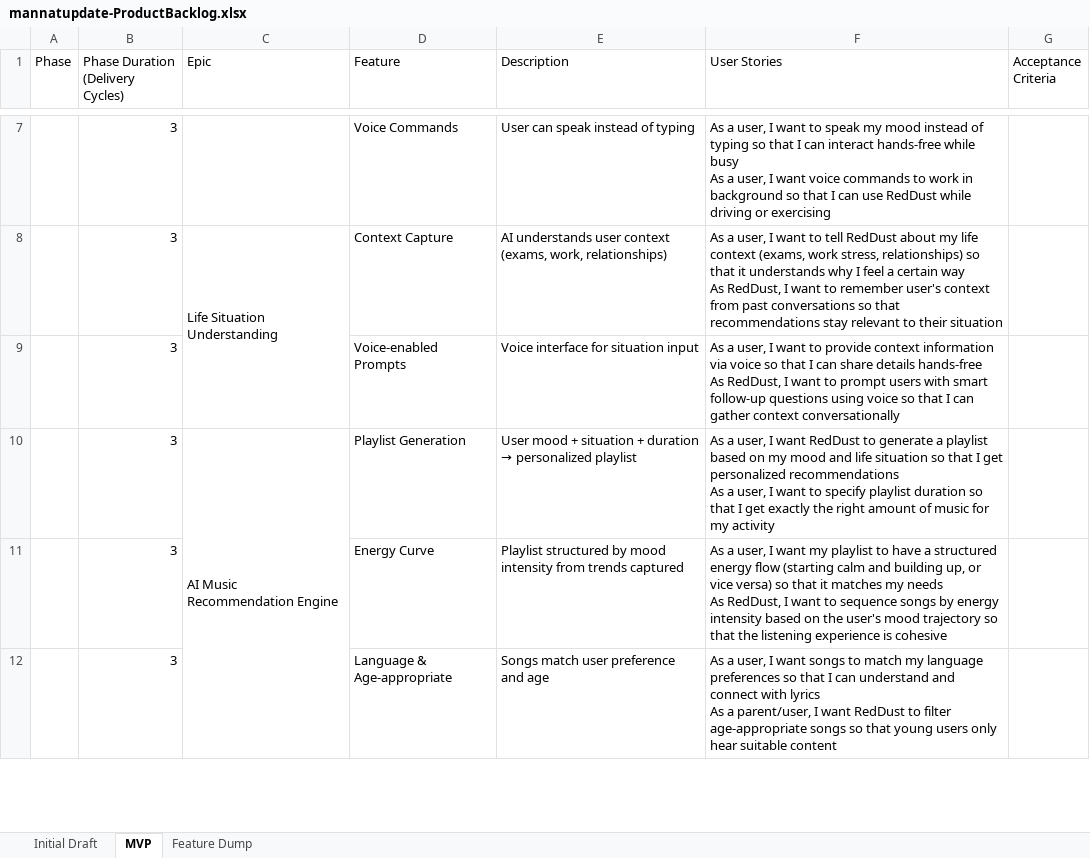
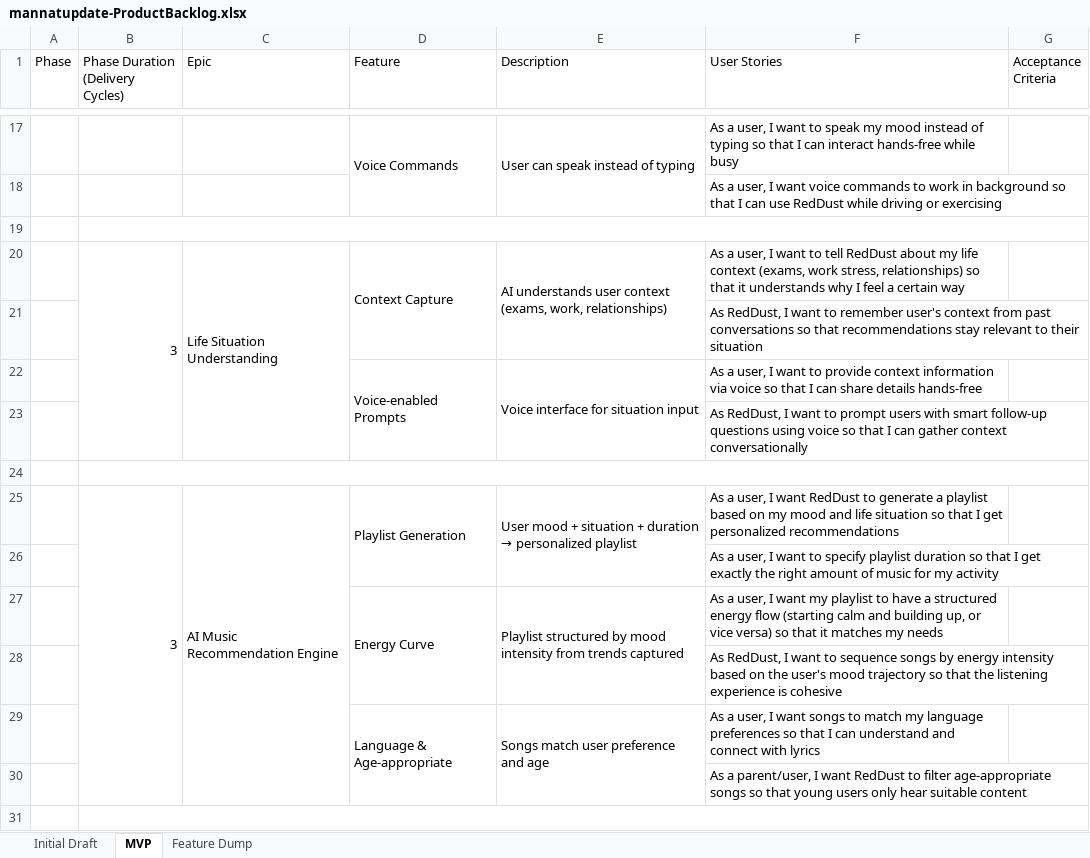
Before and after one commit to anodiamadmin/RedDust, an Excel workbook: mannatupdate-ProductBacklog.xlsx, sheet MVP, drawn as a sheet; only a part is shown, gaps mark what is left out; values as stored, in another font and other column widths than the file's, no cell formats; addresses are those after the commit; ↵ is a line break in a cell; the diff covers the shown part only; the diff names each change by its address in the sheet, - before the commit and + after, or states it on an @@ line.

Commit message:
user stories updated (in progress)

```diff
--- a/mannatupdate-ProductBacklog.xlsx (sheet MVP)
+++ b/mannatupdate-ProductBacklog.xlsx (sheet MVP)
-B17 (Phase Duration (Delivery Cycles)): 3
+B17 (Phase Duration (Delivery Cycles)): (empty)
+D17:D18 merged
+E17:E18 merged
-F17 (User Stories): …while busy ↵ As a user, I want voice commands to work in background so that I can use RedDust while driving or exercising
+F17 (User Stories): …while busy
+row 18:  |  |  |  |  | As a user, I want voice commands to work in background so that I can use RedDust while driving or exercising
+row 19: (empty)
+B20:B23 merged
+D20:D21 merged
+E20:E21 merged
-F20 (User Stories): …certain way ↵ As RedDust, I want to remember user's context from past conversations so that recommendations stay relevant to their situation
+F20 (User Stories): …certain way
+row 21:  |  |  |  |  | As RedDust, I want to remember user's context from past conversations so that recommendations stay relevant to their situation
-B22 (Phase Duration (Delivery Cycles)): 3
+B22 (Phase Duration (Delivery Cycles)): (empty)
+D22:D23 merged
+E22:E23 merged
-F22 (User Stories): …details hands-free ↵ As RedDust, I want to prompt users with smart follow-up questions using voice so that I can gather context conversationally
+F22 (User Stories): …details hands-free
+row 23:  |  |  |  |  | As RedDust, I want to prompt users with smart follow-up questions using voice so that I can gather context conversationally
+row 24: (empty)
+B25:B30 merged
+D25:D26 merged
+E25:E26 merged
-F25 (User Stories): …personalized recommendations ↵ As a user, I want to specify playlist duration so that I get exactly the right amount of music for my activity
+F25 (User Stories): …personalized recommendations
+row 26:  |  |  |  |  | As a user, I want to specify playlist duration so that I get exactly the right amount of music for my activity
-B27 (Phase Duration (Delivery Cycles)): 3
+B27 (Phase Duration (Delivery Cycles)): (empty)
+D27:D28 merged
+E27:E28 merged
-F27 (User Stories): …my needs ↵ As RedDust, I want to sequence songs by energy intensity based on the user's mood trajectory so that the listening experience is cohesive
+F27 (User Stories): …my needs
+row 28:  |  |  |  |  | As RedDust, I want to sequence songs by energy intensity based on the user's mood trajectory so that the listening experience is cohesive
-B29 (Phase Duration (Delivery Cycles)): 3
+B29 (Phase Duration (Delivery Cycles)): (empty)
+D29:D30 merged
+E29:E30 merged
-F29 (User Stories): …with lyrics ↵ As a parent/user, I want RedDust to filter age-appropriate songs so that young users only hear suitable content
+F29 (User Stories): …with lyrics
+row 30:  |  |  |  |  | As a parent/user, I want RedDust to filter age-appropriate songs so that young users only hear suitable content
+row 31: (empty)
```
Also changed, not shown: 11 added rows, 10 edited cells and merged cells elsewhere in this sheet, cell formats.
